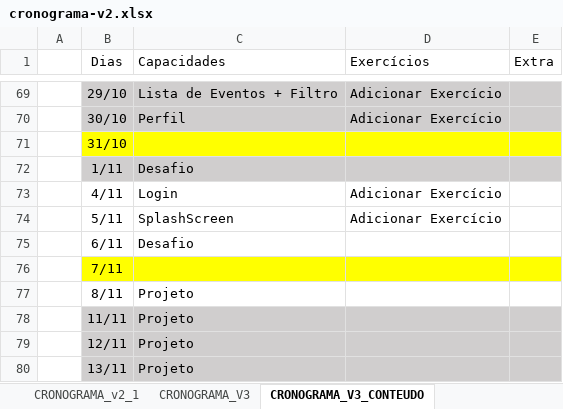
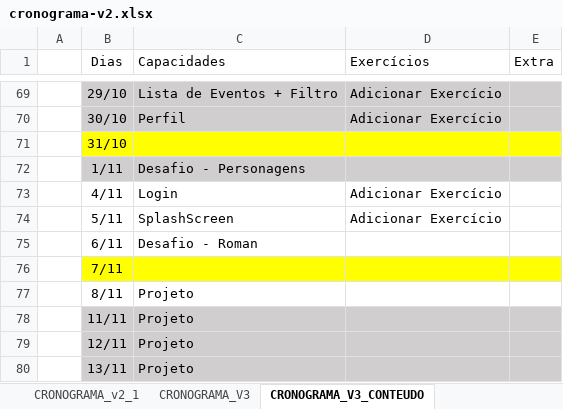
Before and after one commit to corujasdevbr/senai-desenvolvimento-2s2019, an Excel workbook: planejamento/cronograma-v2.xlsx, sheet CRONOGRAMA_V3_CONTEUDO, drawn as a sheet; only a part is shown, gaps mark what is left out; values as stored, in another font and other column widths than the file's, no borders; the diff names each change by its address in the sheet, - before the commit and + after, or states it on an @@ line.

```diff
--- a/planejamento/cronograma-v2.xlsx (sheet CRONOGRAMA_V3_CONTEUDO)
+++ b/planejamento/cronograma-v2.xlsx (sheet CRONOGRAMA_V3_CONTEUDO)
-C72 (Capacidades): Desafio
+C72 (Capacidades): Desafio - Personagens
-C75 (Capacidades): Desafio
+C75 (Capacidades): Desafio - Roman
```
Also changed, not shown: 48 other files.
